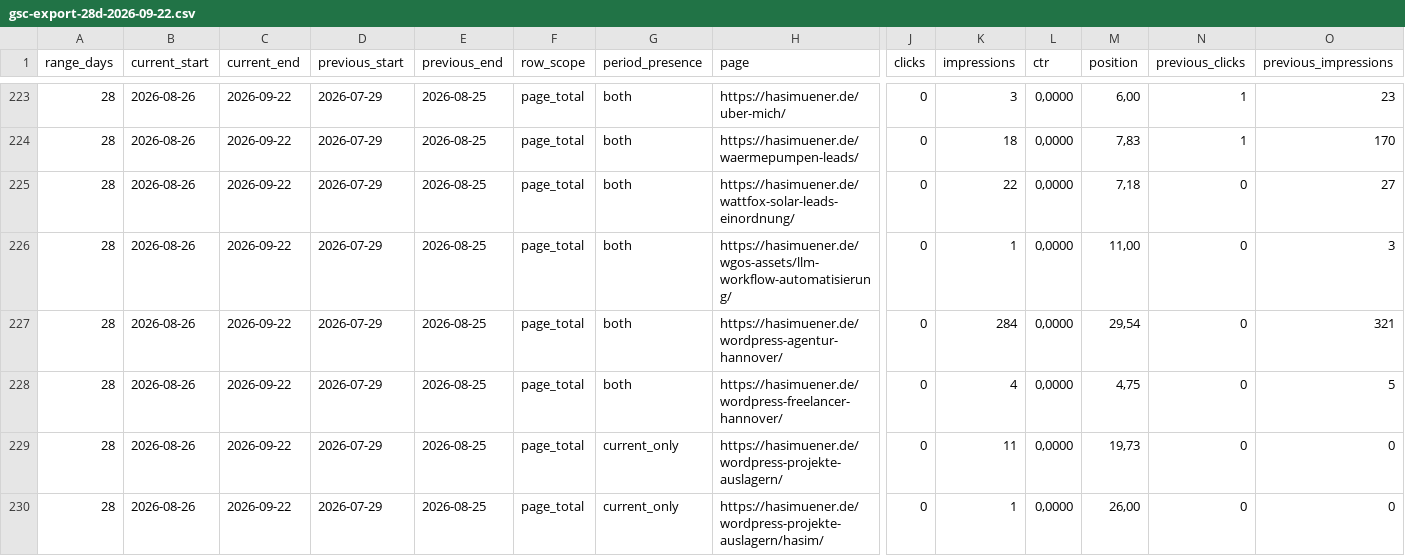
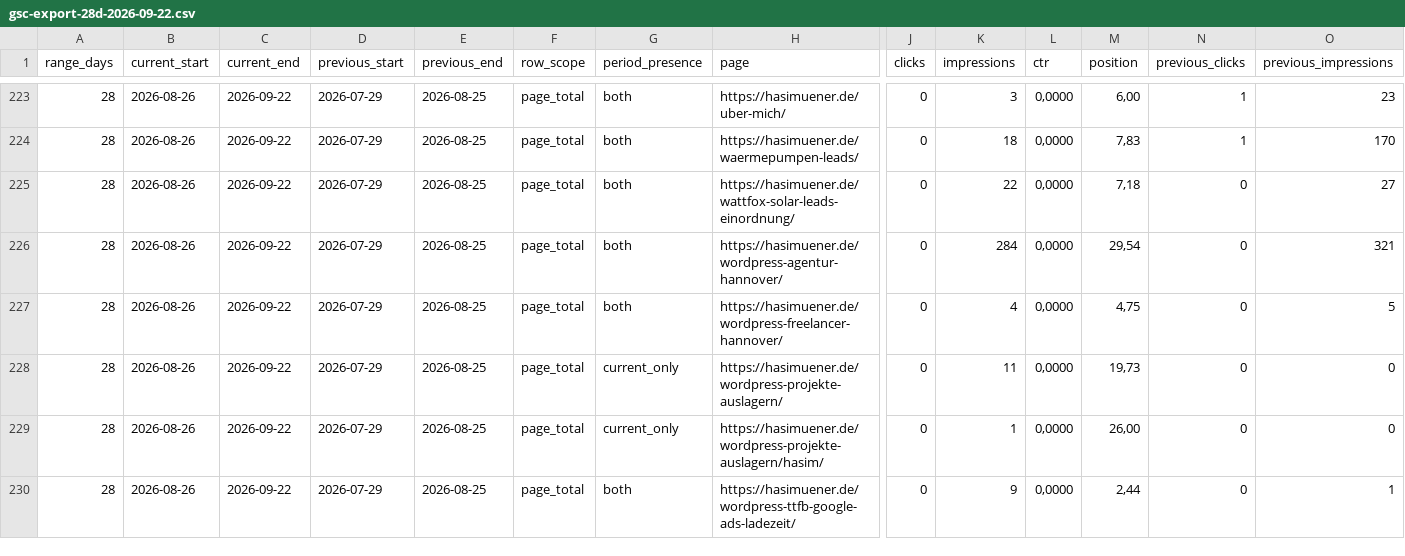
Before and after one commit to Hasim-Uner/meine-wordpress-site-2fe6f514, a CSV file: seo-research/2026-09/data/gsc/gsc-export-28d-2026-09-22.csv, drawn as a sheet; only a part is shown, gaps mark what is left out; the shorter side is filled out with more unchanged rows; rows hold the shown columns only; the diff names each change by its address in the sheet, - before the commit and + after, or states it on an @@ line.

Commit message:
Remove retired n8n workflows, references and service offer

```diff
--- a/seo-research/2026-09/data/gsc/gsc-export-28d-2026-09-22.csv
+++ b/seo-research/2026-09/data/gsc/gsc-export-28d-2026-09-22.csv
-row 226: 28 | 2026-08-26 | 2026-09-22 | 2026-07-29 | 2026-08-25 | page_total | both | https://hasimuener.de/wgos-assets/llm-workflow-automatisierung/ | 0 | 1 | 0,0000 | 11,00 | 0 | 3
```
Also changed, not shown: seo-research/2026-09/data/gsc/gsc-export-28d-2026-09-01.csv, seo-research/2026-09/data/gsc/gsc-export-7d-2026-09-01.csv, 52 other files.
